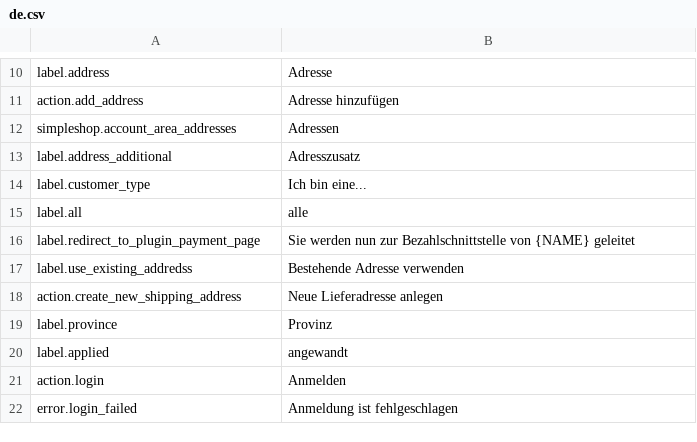
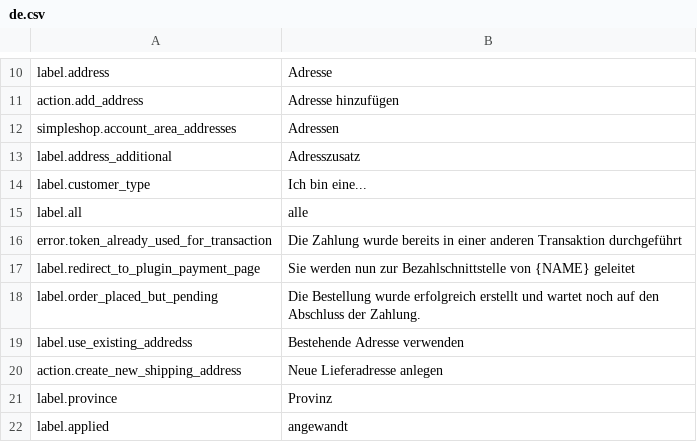
Before and after one commit to kreatifIT/Simpleshop, a CSV file: install/lang/de.csv, drawn as a sheet; only a part is shown, gaps mark what is left out; the shorter side is filled out with more unchanged rows; the diff names each change by its address in the sheet, - before the commit and + after, or states it on an @@ line.

```diff
--- a/install/lang/de.csv
+++ b/install/lang/de.csv
+row 16: error.token_already_used_for_transaction | Die Zahlung wurde bereits in einer anderen Transaktion durchgeführt
+row 18: label.order_placed_but_pending | Die Bestellung wurde erfolgreich erstellt und wartet noch auf den Abschluss der Zahlung.
```
Also changed, not shown: install/lang/en.csv, install/lang/it.csv, 5 other files.
